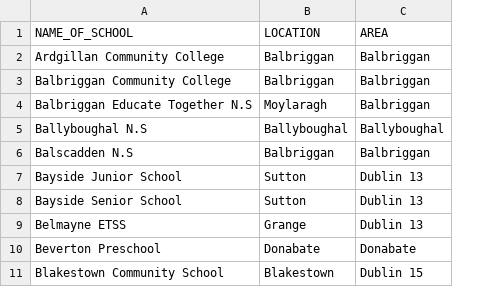
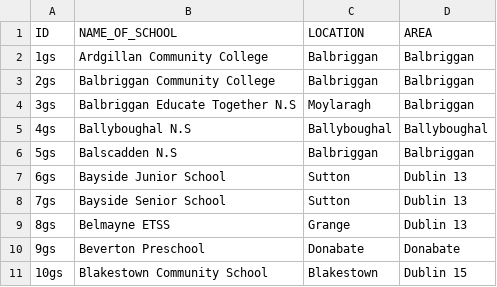
Before and after one commit to thirukos/Knowledge-and-Data-Engineering, a CSV file: final_datasets/Green_Schools_Data_FCC.csv, drawn as a sheet; only a part is shown; the diff names each change by its address in the sheet, - before the commit and + after, or states it on an @@ line.

```diff
--- a/final_datasets/Green_Schools_Data_FCC.csv
+++ b/final_datasets/Green_Schools_Data_FCC.csv
+column A (ID), rows 2-11: 1gs | 2gs | 3gs | 4gs | 5gs | 6gs | 7gs | 8gs | 9gs | 10gs
```
Also changed, not shown: final_datasets/Accessible_Parking_Pay_FCC.csv, final_datasets/Playing_Pitches_FCC.csv, 15 other files.
